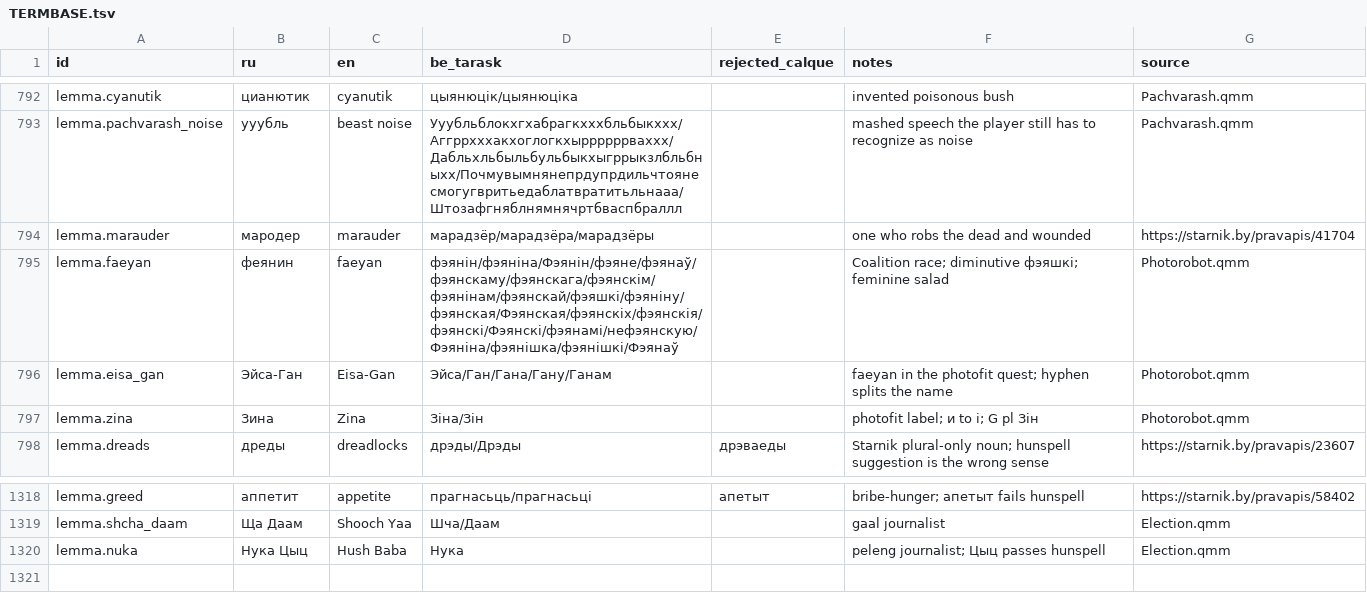
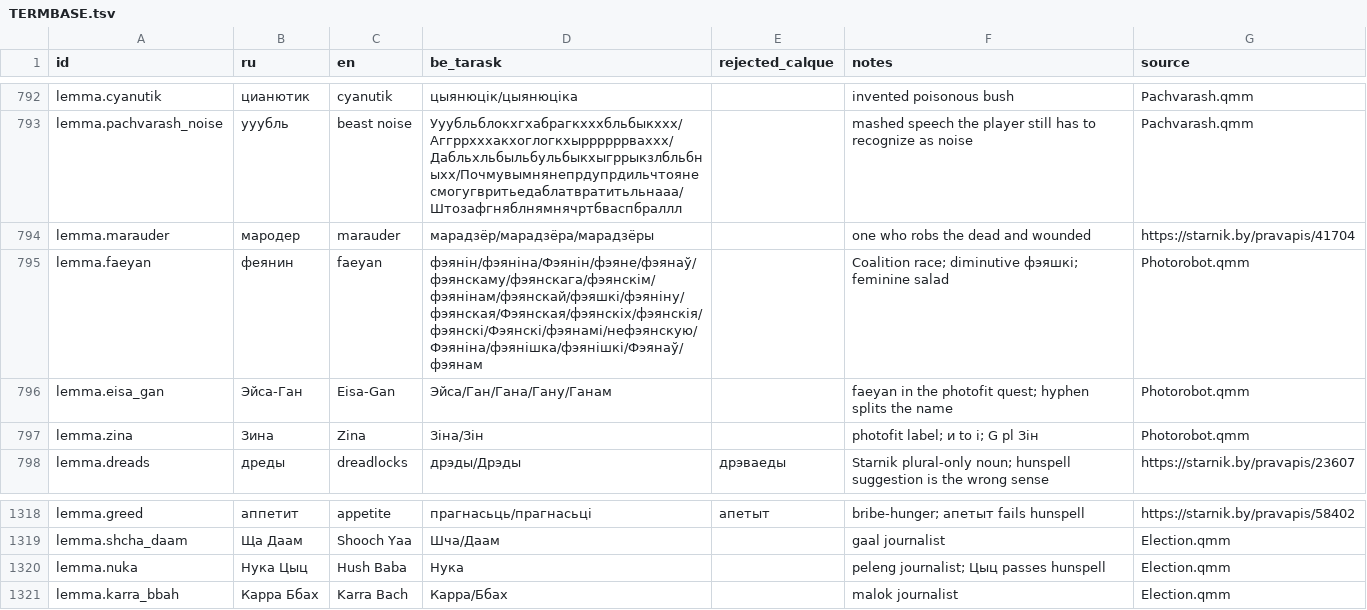
Before and after one commit to siarhei-zavadski/space-rangers-be-translation, a TSV file: TERMBASE.tsv, drawn as a sheet; only a part is shown, gaps mark what is left out.

```diff
--- a/TERMBASE.tsv
+++ b/TERMBASE.tsv
@@ -794,3 +794,3 @@ lemma.pachvarash_noise	ууубль	beast noise	Ууубльблокхгхабр
 lemma.marauder	мародер	marauder	марадзёр/марадзёра/марадзёры		one who robs the dead and wounded	https://starnik.by/pravapis/41704
-lemma.faeyan	феянин	faeyan	фэянін/фэяніна/Фэянін/фэяне/фэянаў/фэянскаму/фэянскага/фэянскім/фэянінам/фэянскай/фэяшкі/фэяніну/фэянская/Фэянская/фэянскіх/фэянскія/фэянскі/Фэянскі/фэянамі/нефэянскую/Фэяніна/фэянішка/фэянішкі/Фэянаў		Coalition race; diminutive фэяшкі; feminine salad	Photorobot.qmm
+lemma.faeyan	феянин	faeyan	фэянін/фэяніна/Фэянін/фэяне/фэянаў/фэянскаму/фэянскага/фэянскім/фэянінам/фэянскай/фэяшкі/фэяніну/фэянская/Фэянская/фэянскіх/фэянскія/фэянскі/Фэянскі/фэянамі/нефэянскую/Фэяніна/фэянішка/фэянішкі/Фэянаў/фэянам		Coalition race; diminutive фэяшкі; feminine salad	Photorobot.qmm
 lemma.eisa_gan	Эйса-Ган	Eisa-Gan	Эйса/Ган/Гана/Гану/Ганам		faeyan in the photofit quest; hyphen splits the name	Photorobot.qmm
@@ -1320 +1320,2 @@ lemma.shcha_daam	Ща Даам	Shooch Yaa	Шча/Даам		gaal journalist	Elect
 lemma.nuka	Нука Цыц	Hush Baba	Нука		peleng journalist; Цыц passes hunspell	Election.qmm
+lemma.karra_bbah	Карра Ббах	Karra Bach	Карра/Ббах		malok journalist	Election.qmm
```
Also changed, not shown: crowdin/quests/Election.qmm.tsv.
